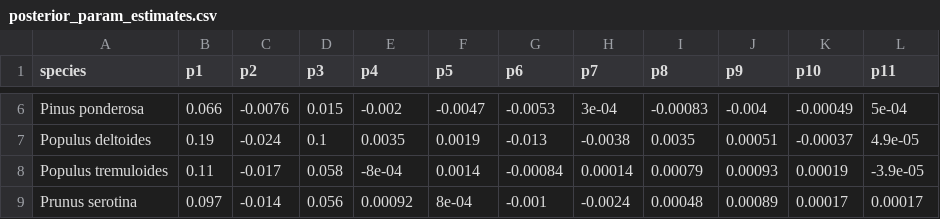
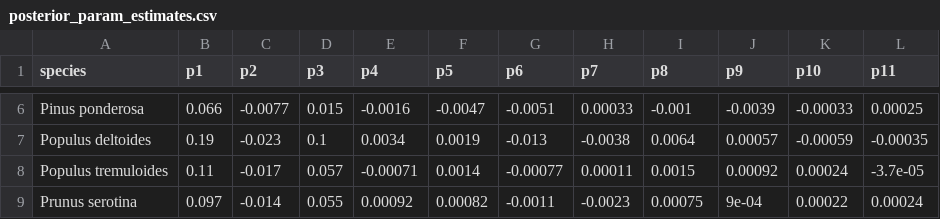
Before and after one commit to melofton/nps_ndep_remeasure, a CSV file: experiments/ortho_log_t_interaction_adj_priors/posterior_param_estimates.csv, drawn as a sheet; only a part is shown, gaps mark what is left out; the diff covers the shown part only.

```diff
--- a/experiments/ortho_log_t_interaction_adj_priors/posterior_param_estimates.csv
+++ b/experiments/ortho_log_t_interaction_adj_priors/posterior_param_estimates.csv
@@ -6,4 +6,4 @@
-"Pinus ponderosa",0.066,-0.0076,0.015,-0.002,-0.0047,-0.0053,3e-04,-0.00083,-0.004,-0.00049,5e-04
-"Populus deltoides",0.19,-0.024,0.1,0.0035,0.0019,-0.013,-0.0038,0.0035,0.00051,-0.00037,4.9e-05
-"Populus tremuloides",0.11,-0.017,0.058,-8e-04,0.0014,-0.00084,0.00014,0.00079,0.00093,0.00019,-3.9e-05
-"Prunus serotina",0.097,-0.014,0.056,0.00092,8e-04,-0.001,-0.0024,0.00048,0.00089,0.00017,0.00017
+"Pinus ponderosa",0.066,-0.0077,0.015,-0.0016,-0.0047,-0.0051,0.00033,-0.001,-0.0039,-0.00033,0.00025
+"Populus deltoides",0.19,-0.023,0.1,0.0034,0.0019,-0.013,-0.0038,0.0064,0.00057,-0.00059,-0.00035
+"Populus tremuloides",0.11,-0.017,0.057,-0.00071,0.0014,-0.00077,0.00011,0.0015,0.00092,0.00024,-3.7e-05
+"Prunus serotina",0.097,-0.014,0.055,0.00092,0.00082,-0.0011,-0.0023,0.00075,9e-04,0.00022,0.00024
```
Also changed, not shown: 25 edited cells elsewhere in this file, experiments/ortho_log_t_interaction_adj_priors/ess_all.csv, 17 other files.
